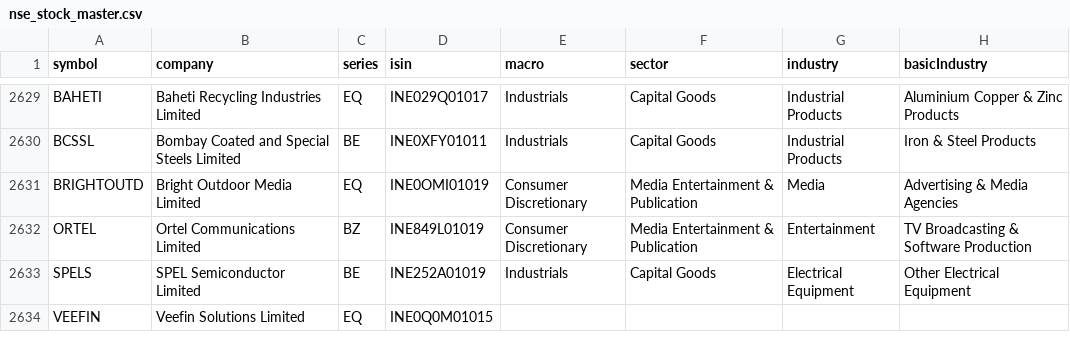
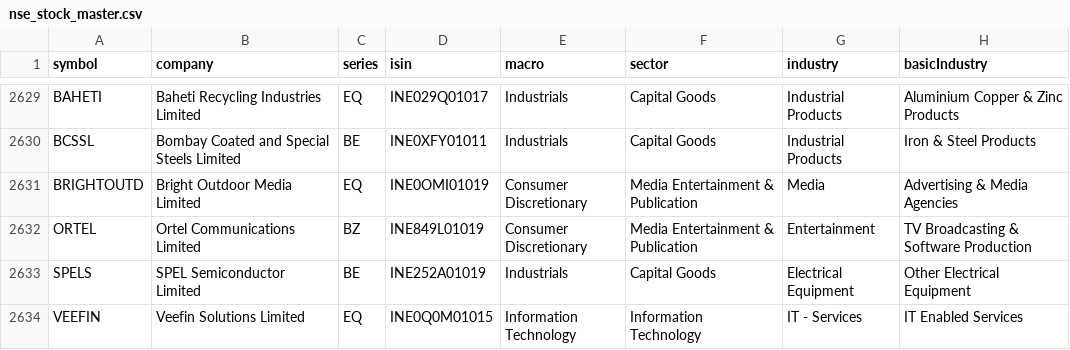
Before and after one commit to dopawire/nse-relative-strength, a CSV file: nse_stock_master.csv, drawn as a sheet; only a part is shown, gaps mark what is left out.

Commit message:
data snapshot 2026-11-11 18:32

```diff
--- a/nse_stock_master.csv
+++ b/nse_stock_master.csv
@@ -2633,2 +2633,2 @@ ORTEL,Ortel Communications Limited,BZ,INE849L01019,Consumer Discretionary,Media
 SPELS,SPEL Semiconductor Limited,BE,INE252A01019,Industrials,Capital Goods,Electrical Equipment,Other Electrical Equipment
-VEEFIN,Veefin Solutions Limited,EQ,INE0Q0M01015,,,,
+VEEFIN,Veefin Solutions Limited,EQ,INE0Q0M01015,Information Technology,Information Technology,IT - Services,IT Enabled Services
```
Also changed, not shown: 1 other file.
